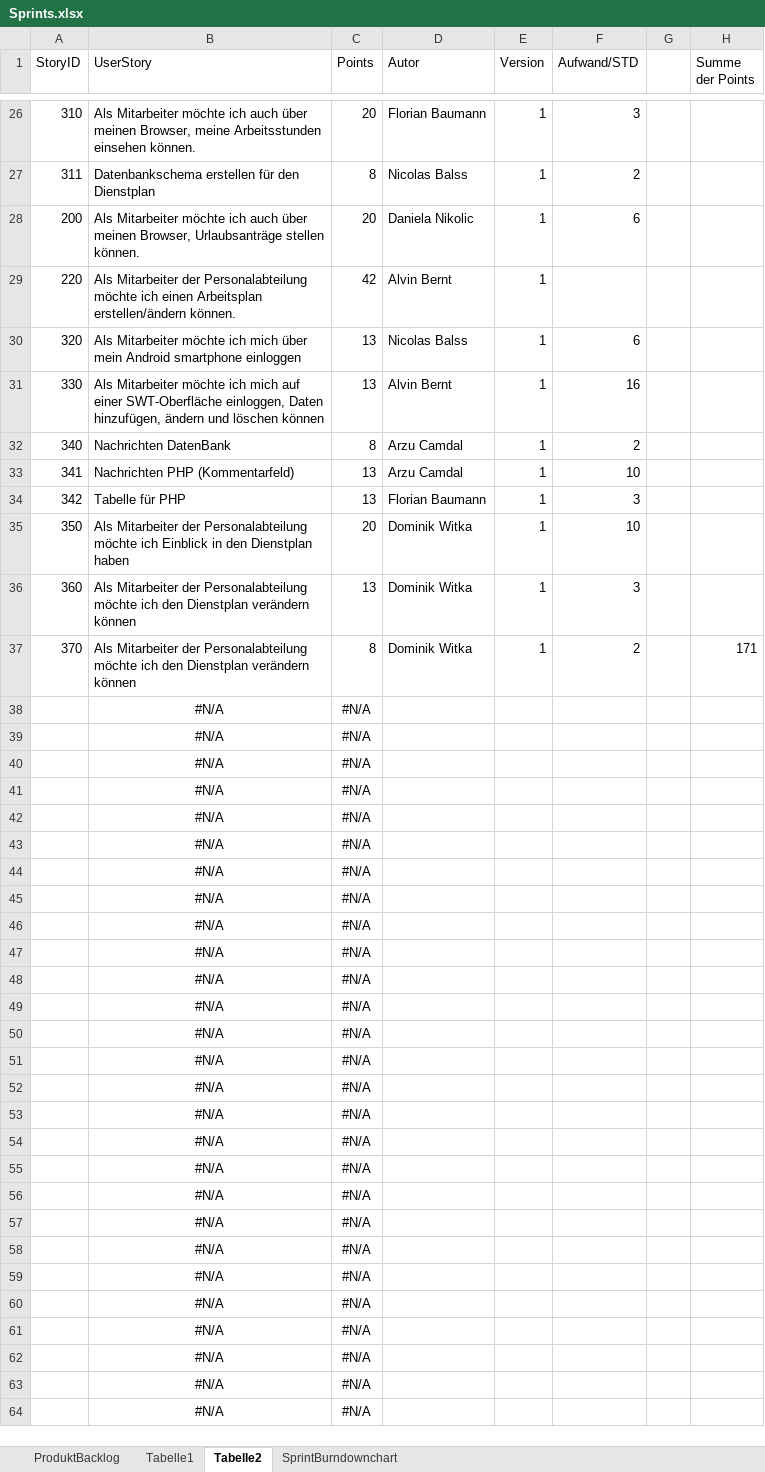
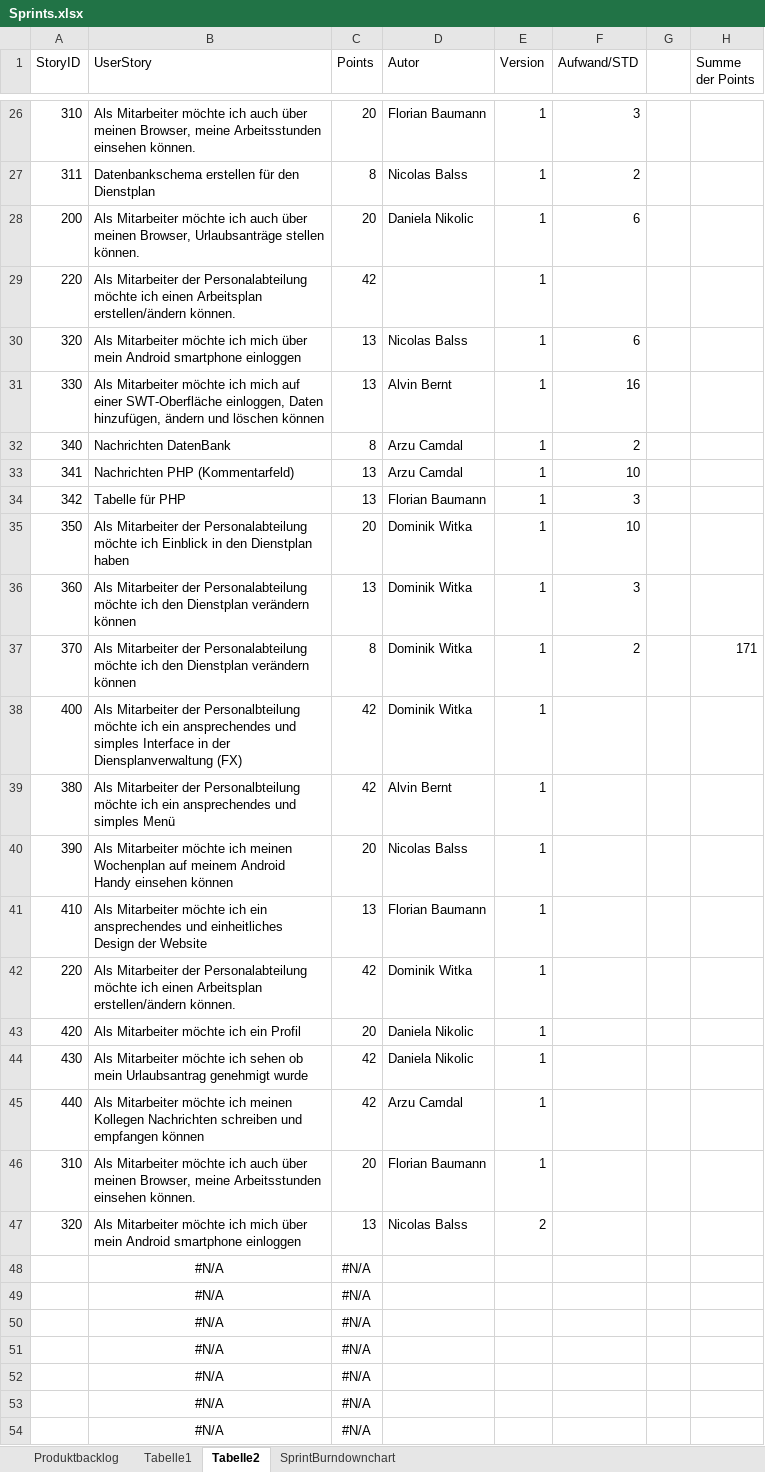
Before and after one commit to nicooler/WorkspaceDienstplan, an Excel workbook: Sprints.xlsx, sheet Tabelle2, drawn as a sheet; only a part is shown, gaps mark what is left out; the shorter side is filled out with more unchanged rows; values as stored, in another font and other column widths than the file's, no borders; conditional formats not drawn; removed rows and columns are numbered as before the commit, all else as after; the diff names each change by its address in the sheet, - before the commit and + after, or states it on an @@ line.

```diff
--- a/Sprints.xlsx (sheet Tabelle2)
+++ b/Sprints.xlsx (sheet Tabelle2)
-sheet tab: ProduktBacklog
+sheet tab: Produktbacklog
-D29 (Autor): Alvin Bernt
+D29 (Autor): (empty)
-row 38:  | #N/A | #N/A
-row 39:  | #N/A | #N/A
-row 40:  | #N/A | #N/A
-row 41:  | #N/A | #N/A
-row 42:  | #N/A | #N/A
-row 43:  | #N/A | #N/A
-row 44:  | #N/A | #N/A
-row 45:  | #N/A | #N/A
-row 46:  | #N/A | #N/A
-row 47:  | #N/A | #N/A
+row 38: 400 | Als Mitarbeiter der Personalbteilung möchte ich ein ansprechendes und simples Interface in der Diensplanverwaltung (FX) | 42 | Dominik Witka | 1
+row 39: 380 | Als Mitarbeiter der Personalbteilung möchte ich ein ansprechendes und simples Menü | 42 | Alvin Bernt | 1
+row 40: 390 | Als Mitarbeiter möchte ich meinen Wochenplan auf meinem Android Handy einsehen können | 20 | Nicolas Balss | 1
+row 41: 410 | Als Mitarbeiter möchte ich ein ansprechendes und einheitliches Design der Website | 13 | Florian Baumann | 1
+row 42: 220 | Als Mitarbeiter der Personalabteilung möchte ich einen Arbeitsplan erstellen/ändern können. | 42 | Dominik Witka | 1
+row 43: 420 | Als Mitarbeiter möchte ich ein Profil | 20 | Daniela Nikolic | 1
+row 44: 430 | Als Mitarbeiter möchte ich sehen ob mein Urlaubsantrag genehmigt wurde | 42 | Daniela Nikolic | 1
+row 45: 440 | Als Mitarbeiter möchte ich meinen Kollegen Nachrichten schreiben und empfangen können | 42 | Arzu Camdal | 1
+row 46: 310 | Als Mitarbeiter möchte ich auch über meinen Browser, meine Arbeitsstunden einsehen können. | 20 | Florian Baumann | 1
+row 47: 320 | Als Mitarbeiter möchte ich mich über mein Android smartphone einloggen | 13 | Nicolas Balss | 2
```
Also changed, not shown: sheet Tabelle1, charts or pictures, 5 other files.
